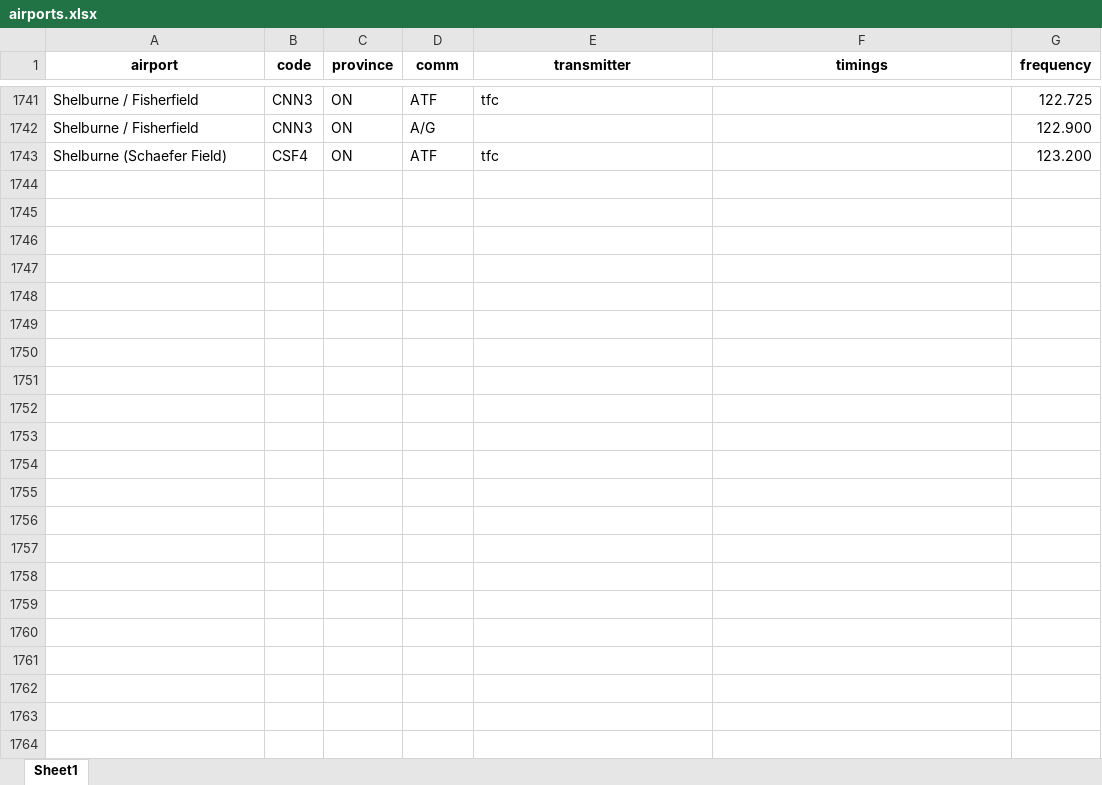
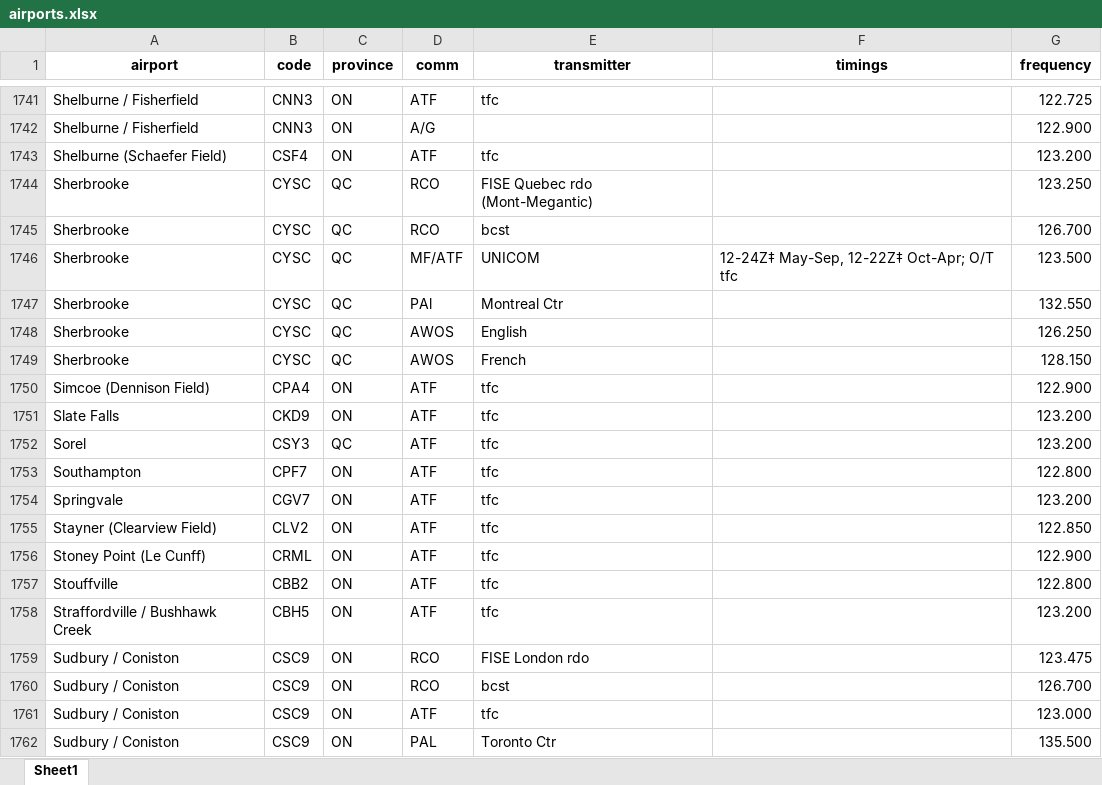
Before and after one commit to squawkcode-ca/squawkcode.ca, an Excel workbook: data/airports.xlsx, sheet Sheet1, drawn as a sheet; only a part is shown, gaps mark what is left out; values as stored, in another font and other column widths than the file's, no borders; the diff covers the shown part only; the diff names each change by its address in the sheet, - before the commit and + after, or states it on an @@ line.

```diff
--- a/data/airports.xlsx (sheet Sheet1)
+++ b/data/airports.xlsx (sheet Sheet1)
+row 1744: Sherbrooke | CYSC | QC | RCO | FISE Quebec rdo (Mont-Megantic) |  | 123.250
+row 1745: Sherbrooke | CYSC | QC | RCO | bcst |  | 126.700
+row 1746: Sherbrooke | CYSC | QC | MF/ATF | UNICOM | 12-24Z‡ May-Sep, 12-22Z‡ Oct-Apr; O/T tfc | 123.500
+row 1747: Sherbrooke | CYSC | QC | PAl | Montreal Ctr |  | 132.550
+row 1748: Sherbrooke | CYSC | QC | AWOS | English |  | 126.250
+row 1749: Sherbrooke | CYSC | QC | AWOS | French |  | 128.150
+row 1750: Simcoe (Dennison Field) | CPA4 | ON | ATF | tfc |  | 122.900
+row 1751: Slate Falls | CKD9 | ON | ATF | tfc |  | 123.200
+row 1752: Sorel | CSY3 | QC | ATF | tfc |  | 123.200
+row 1753: Southampton | CPF7 | ON | ATF | tfc |  | 122.800
+row 1754: Springvale | CGV7 | ON | ATF | tfc |  | 123.200
+row 1755: Stayner (Clearview Field) | CLV2 | ON | ATF | tfc |  | 122.850
+row 1756: Stoney Point (Le Cunff) | CRML | ON | ATF | tfc |  | 122.900
+row 1757: Stouffville | CBB2 | ON | ATF | tfc |  | 122.800
+row 1758: Straffordville / Bushhawk Creek | CBH5 | ON | ATF | tfc |  | 123.200
+row 1759: Sudbury / Coniston | CSC9 | ON | RCO | FISE London rdo |  | 123.475
+row 1760: Sudbury / Coniston | CSC9 | ON | RCO | bcst |  | 126.700
+row 1761: Sudbury / Coniston | CSC9 | ON | ATF | tfc |  | 123.000
+row 1762: Sudbury / Coniston | CSC9 | ON | PAL | Toronto Ctr |  | 135.500
```
Also changed, not shown: 24 added rows elsewhere in this sheet, 1 other file.
